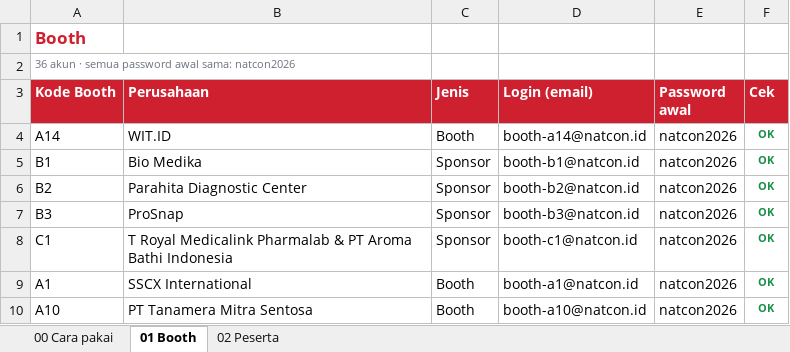
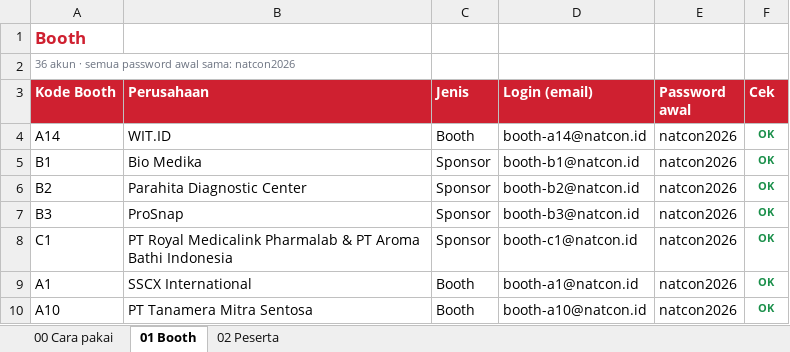
Before and after one commit to syabanf/bni-natcon, an Excel workbook: docs/kredensial/username-password-awal-natcon2026.xlsx, sheet 01 Booth, drawn as a sheet; only a part is shown; values as stored, in another font and other column widths than the file's, no borders; the diff names each change by its address in the sheet, - before the commit and + after, or states it on an @@ line.

```diff
--- a/docs/kredensial/username-password-awal-natcon2026.xlsx (sheet 01 Booth)
+++ b/docs/kredensial/username-password-awal-natcon2026.xlsx (sheet 01 Booth)
-B8 (Perusahaan): T Royal Medicalink…
+B8 (Perusahaan): PT Royal Medicalink…
```
Also changed, not shown: sheet 02 Peserta, sheet 00 Cara pakai, 1 other file.
